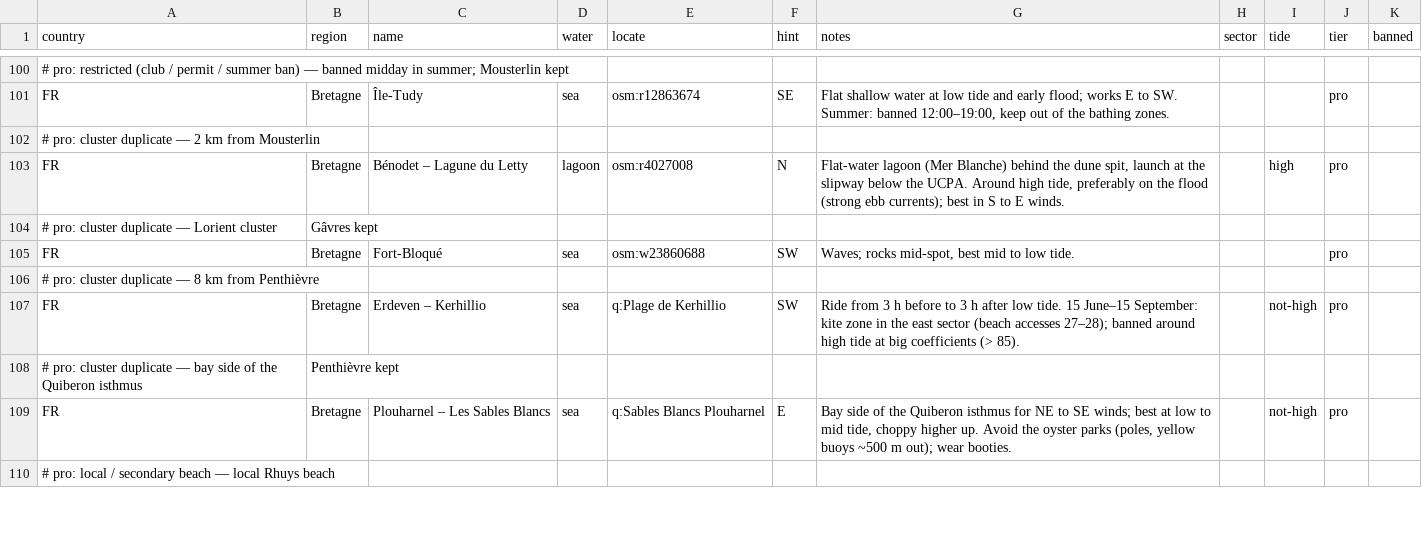
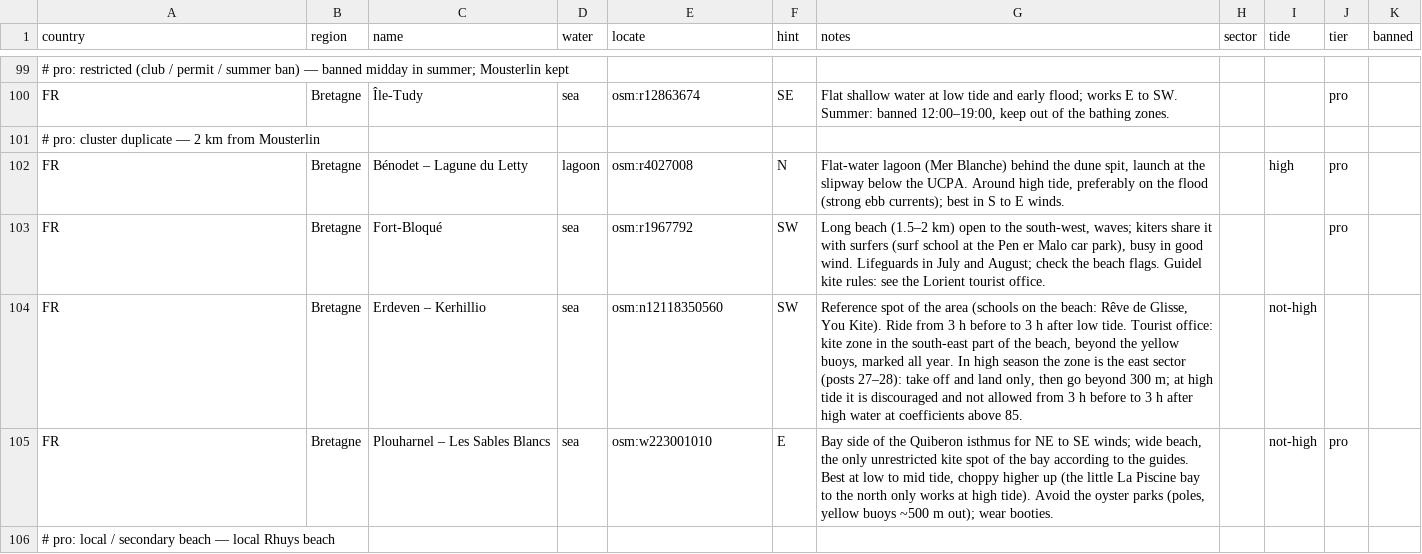
Before and after one commit to benjcvd/wheretokite, a CSV file: tools/spots/FR-atlantic.csv, drawn as a sheet; only a part is shown, gaps mark what is left out; the diff covers the shown part only.

```diff
--- a/tools/spots/FR-atlantic.csv
+++ b/tools/spots/FR-atlantic.csv
@@ -103,8 +102,5 @@ FR,Bretagne,Île-Tudy,sea,osm:r12863674,SE,"Flat shallow water at low tide and e
 FR,Bretagne,Bénodet – Lagune du Letty,lagoon,osm:r4027008,N,"Flat-water lagoon (Mer Blanche) behind the dune spit, launch at the slipway below the UCPA. Around high tide, preferably on the flood (strong ebb currents); best in S to E winds.",,high,pro,
-# pro: cluster duplicate — Lorient cluster, Gâvres kept
-FR,Bretagne,Fort-Bloqué,sea,osm:w23860688,SW,"Waves; rocks mid-spot, best mid to low tide.",,,pro,
-# pro: cluster duplicate — 8 km from Penthièvre
-FR,Bretagne,Erdeven – Kerhillio,sea,q:Plage de Kerhillio,SW,Ride from 3 h before to 3 h after low tide. 15 June–15 September: kite zone in the east sector (beach accesses 27–28); banned around high tide at big coefficients (> 85).,,not-high,pro,
-# pro: cluster duplicate — bay side of the Quiberon isthmus, Penthièvre kept
-FR,Bretagne,Plouharnel – Les Sables Blancs,sea,q:Sables Blancs Plouharnel,E,"Bay side of the Quiberon isthmus for NE to SE winds; best at low to mid tide, choppy higher up. Avoid the oyster parks (poles, yellow buoys ~500 m out); wear booties.",,not-high,pro,
+FR,Bretagne,Fort-Bloqué,sea,osm:r1967792,SW,"Long beach (1.5–2 km) open to the south-west, waves; kiters share it with surfers (surf school at the Pen er Malo car park), busy in good wind. Lifeguards in July and August; check the beach flags. Guidel kite rules: see the Lorient tourist office.",,,pro,
+FR,Bretagne,Erdeven – Kerhillio,sea,osm:n12118350560,SW,"Reference spot of the area (schools on the beach: Rêve de Glisse, You Kite). Ride from 3 h before to 3 h after low tide. Tourist office: kite zone in the south-east part of the beach, beyond the yellow buoys, marked all year. In high season the zone is the east sector (posts 27–28): take off and land only, then go beyond 300 m; at high tide it is discouraged and not allowed from 3 h before to 3 h after high water at coefficients above 85.",,not-high,,
+FR,Bretagne,Plouharnel – Les Sables Blancs,sea,osm:w223001010,E,"Bay side of the Quiberon isthmus for NE to SE winds; wide beach, the only unrestricted kite spot of the bay according to the guides. Best at low to mid tide, choppy higher up (the little La Piscine bay to the north only works at high tide). Avoid the oyster parks (poles, yellow buoys ~500 m out); wear booties.",,not-high,pro,
 # pro: local / secondary beach — local Rhuys beach
```
Also changed, not shown: 3 added rows, 2 removed rows and 6 edited cells elsewhere in this file, tools/spots/validation/status.csv, 2 other files.
